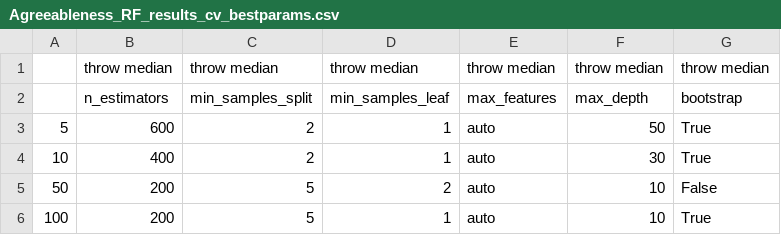
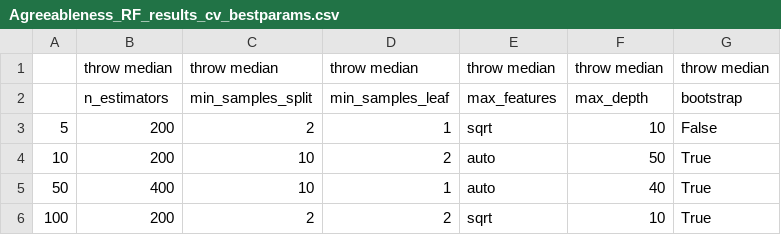
Before and after one commit to ShreyaKapoor18/Thesis, a CSV file: graphtools/outputs/csvs/Agreeableness_RF_results_cv_bestparams.csv, drawn as a sheet.

```diff
--- a/graphtools/outputs/csvs/Agreeableness_RF_results_cv_bestparams.csv
+++ b/graphtools/outputs/csvs/Agreeableness_RF_results_cv_bestparams.csv
@@ -2,5 +2,5 @@
 ,n_estimators,min_samples_split,min_samples_leaf,max_features,max_depth,bootstrap
-5,600,2,1,auto,50,True
-10,400,2,1,auto,30,True
-50,200,5,2,auto,10,False
-100,200,5,1,auto,10,True
+5,200,2,1,sqrt,10,False
+10,200,10,2,auto,50,True
+50,400,10,1,auto,40,True
+100,200,2,2,sqrt,10,True
```
Also changed, not shown: graphtools/outputs/csvs/Agreeableness_MLP_results_cv.csv, graphtools/outputs/csvs/Agreeableness_MLP_results_cv_bestparams.csv, 9 other files.
